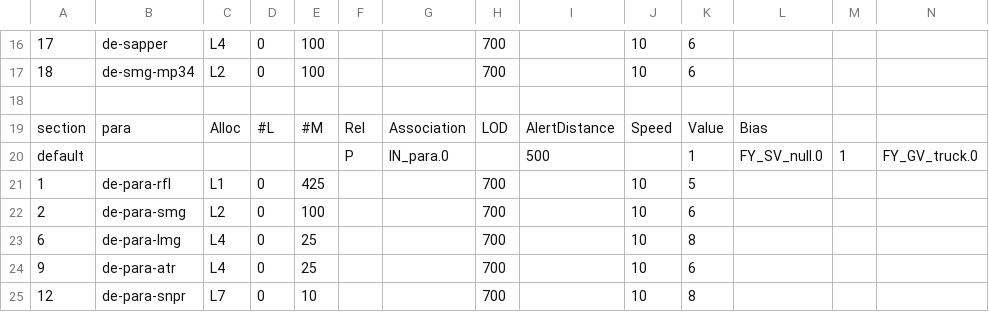
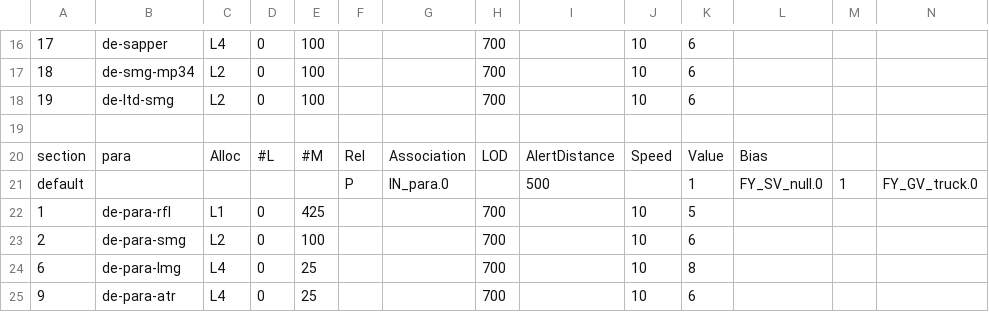
Before and after one commit to tgunr/pnww2mods, a CSV file: DATA/th_blitz/weapon/DE_IN_weap.csv, drawn as a sheet; only a part is shown, gaps mark what is left out; the shorter side is filled out with more unchanged rows; rows hold the shown columns only; the diff names each change by its address in the sheet, - before the commit and + after, or states it on an @@ line.

```diff
--- a/DATA/th_blitz/weapon/DE_IN_weap.csv
+++ b/DATA/th_blitz/weapon/DE_IN_weap.csv
+row 18: 19 | de-ltd-smg | L2 | 0 | 100 |  |  | 700 |  | 10 | 6
```
Also changed, not shown: DATA/th_blitz/weapon/DE_IN_spawn.csv, DATA/th_blitz/weapon/FR_IN_spawn.csv, 17 other files.
